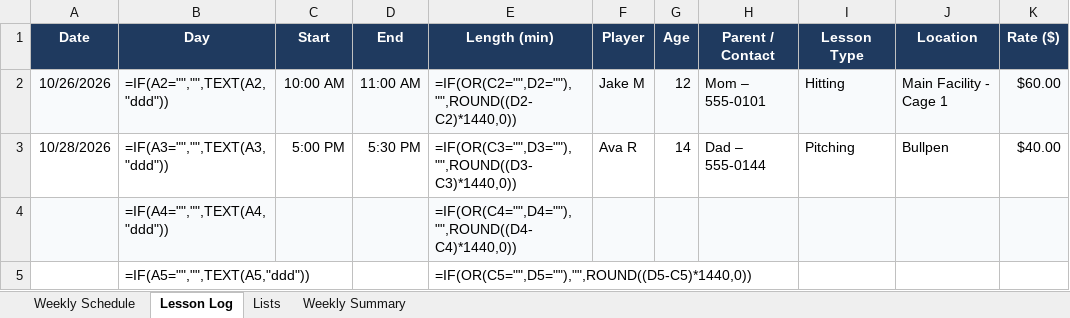
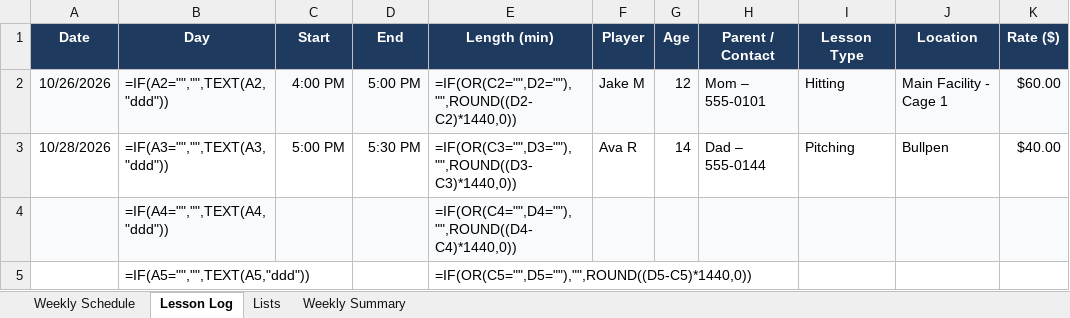
Before and after one commit to Slackey01/Coast-to-Corn, an Excel workbook: docs/weekly-lesson-schedule.xlsx, sheet Lesson Log, drawn as a sheet; only a part is shown; values as stored, in another font and other column widths than the file's, no borders; formulas without a stored value are shown as written; conditional formats not drawn; the diff names each change by its address in the sheet, - before the commit and + after, or states it on an @@ line.

```diff
--- a/docs/weekly-lesson-schedule.xlsx (sheet Lesson Log)
+++ b/docs/weekly-lesson-schedule.xlsx (sheet Lesson Log)
-C2 (Start): 10:00 AM
+C2 (Start): 4:00 PM
-D2 (End): 11:00 AM
+D2 (End): 5:00 PM
```
Also changed, not shown: sheet Weekly Schedule.
